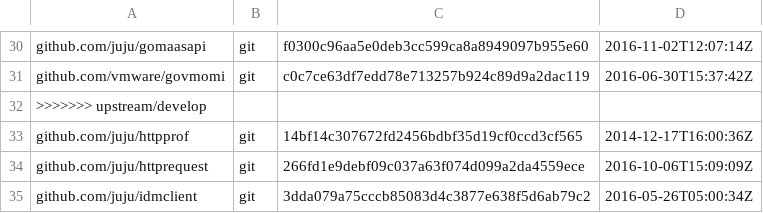
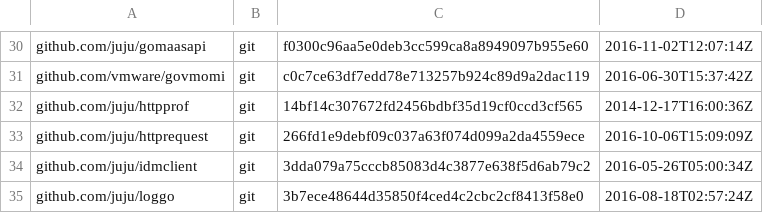
Before and after one commit to juju/juju, a TSV file: dependencies.tsv, drawn as a sheet; only a part is shown, gaps mark what is left out; the shorter side is filled out with more unchanged rows; the diff names each change by its address in the sheet, - before the commit and + after, or states it on an @@ line.

```diff
--- a/dependencies.tsv
+++ b/dependencies.tsv
-row 32: >>>>>>> upstream/develop
```
Also changed, not shown: 1 other file.
